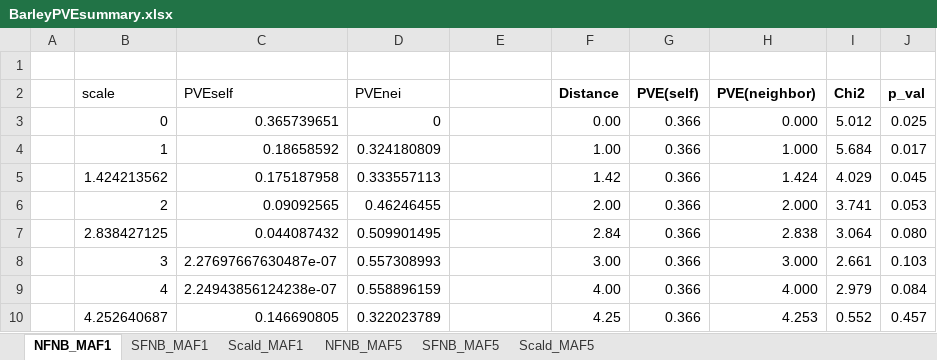
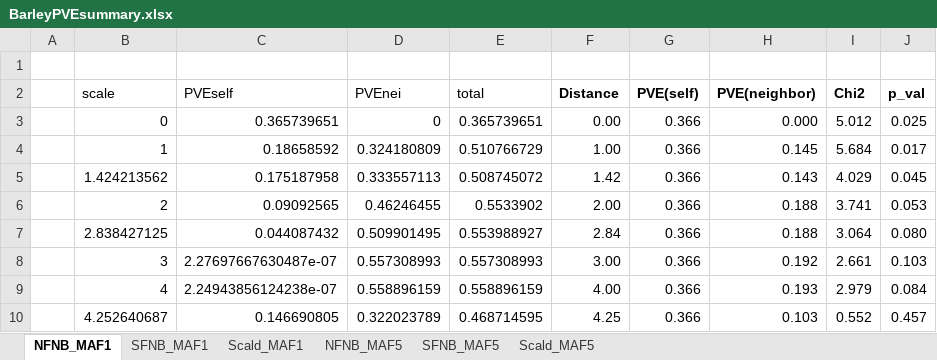
Before and after one commit to yassato/caige_barley, an Excel workbook: output/BarleyPVEsummary.xlsx, sheet NFNB_MAF1, drawn as a sheet; values as stored, in another font and other column widths than the file's, no borders; the diff names each change by its address in the sheet, - before the commit and + after, or states it on an @@ line.

```diff
--- a/output/BarleyPVEsummary.xlsx (sheet NFNB_MAF1)
+++ b/output/BarleyPVEsummary.xlsx (sheet NFNB_MAF1)
-E2: (empty)
+E2: total
-E3 (total): (empty)
+E3 (total): 0.365739651
-E4 (total): (empty)
+E4 (total): 0.510766729
-H4 (PVE(neighbor)): 1.000
+H4 (PVE(neighbor)): 0.145
-E5 (total): (empty)
+E5 (total): 0.508745072
-H5 (PVE(neighbor)): 1.424
+H5 (PVE(neighbor)): 0.143
-E6 (total): (empty)
+E6 (total): 0.5533902
-H6 (PVE(neighbor)): 2.000
+H6 (PVE(neighbor)): 0.188
-E7 (total): (empty)
+E7 (total): 0.553988927
-H7 (PVE(neighbor)): 2.838
+H7 (PVE(neighbor)): 0.188
-E8 (total): (empty)
+E8 (total): 0.557308993
-H8 (PVE(neighbor)): 3.000
+H8 (PVE(neighbor)): 0.192
-E9 (total): (empty)
+E9 (total): 0.558896159
-H9 (PVE(neighbor)): 4.000
+H9 (PVE(neighbor)): 0.193
-E10 (total): (empty)
+E10 (total): 0.468714595
-H10 (PVE(neighbor)): 4.253
+H10 (PVE(neighbor)): 0.103
```
Also changed, not shown: formulas that keep their value, 3 other files.
